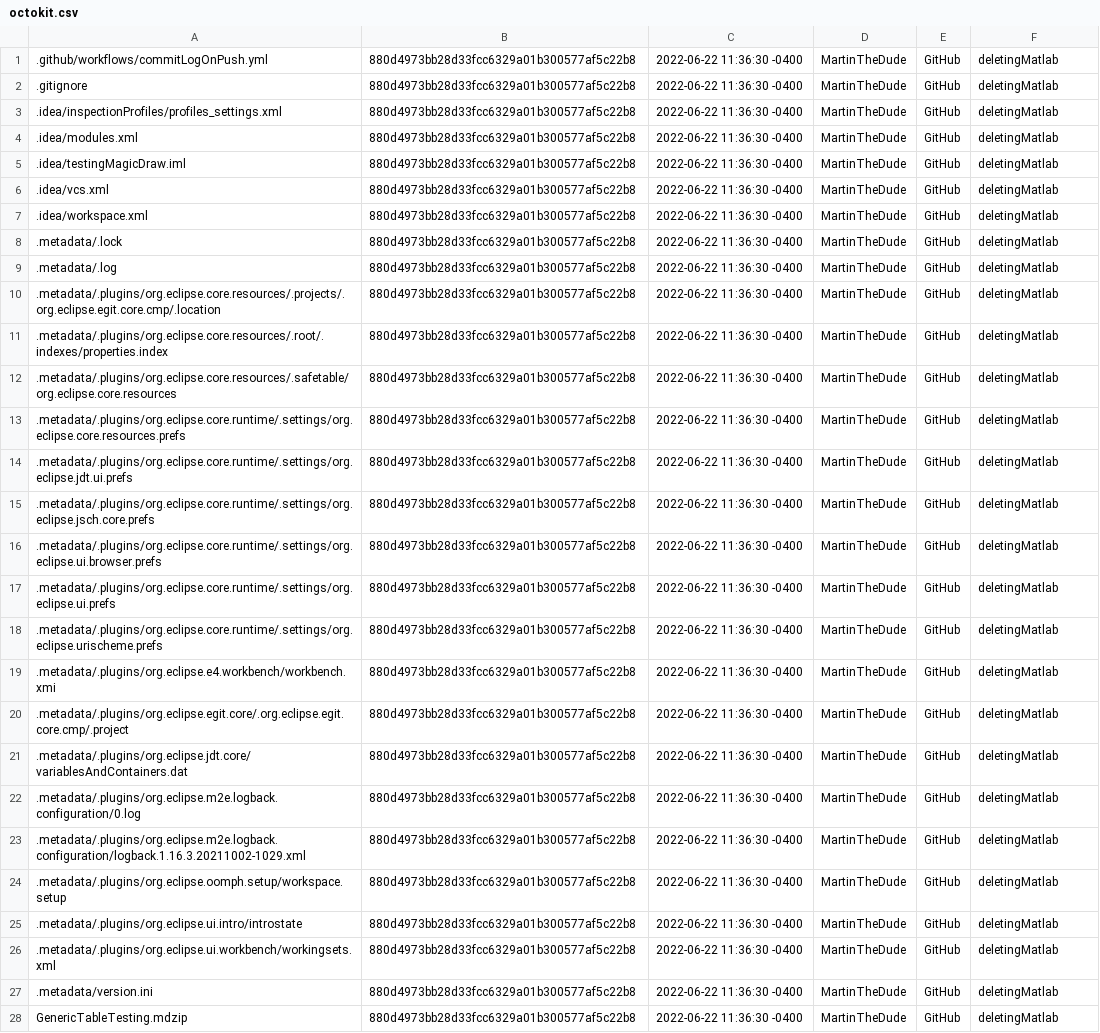
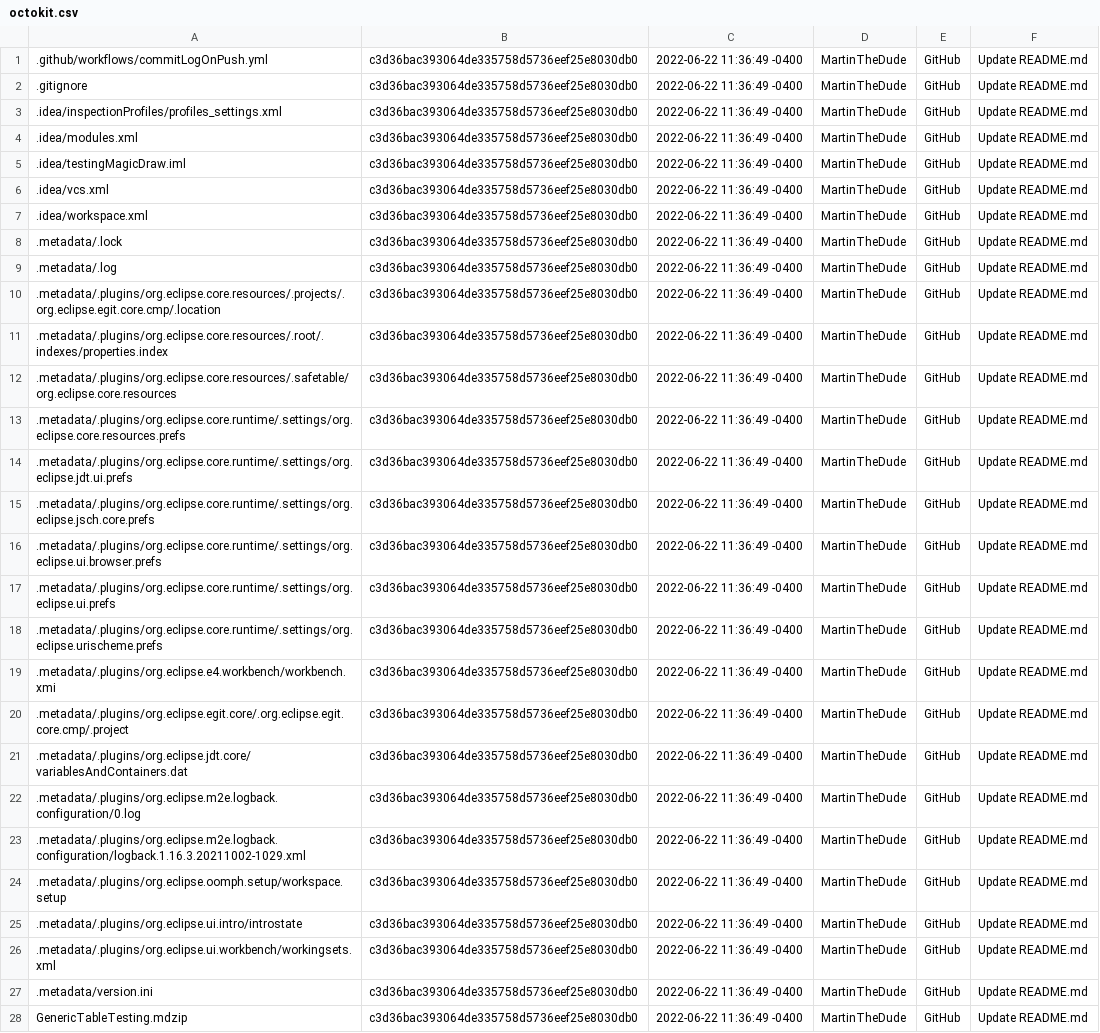
Before and after one commit to MartinTheDude/testingMagicDraw, a CSV file: data/octokit.csv, drawn as a sheet; only a part is shown; the diff covers the shown part only; the diff names each change by its address in the sheet, - before the commit and + after, or states it on an @@ line.

```diff
--- a/data/octokit.csv
+++ b/data/octokit.csv
-B1:B28: 880d4973bb28d33fcc6329a01b300577af5c22b8
+B1:B28: c3d36bac393064de335758d5736eef25e8030db0
-C1:C28: 2022-06-22 11:36:30 -0400
+C1:C28: 2022-06-22 11:36:49 -0400
-F1:F28: deletingMatlab
+F1:F28: Update README.md
```
Also changed, not shown: 72 edited cells elsewhere in this file.
